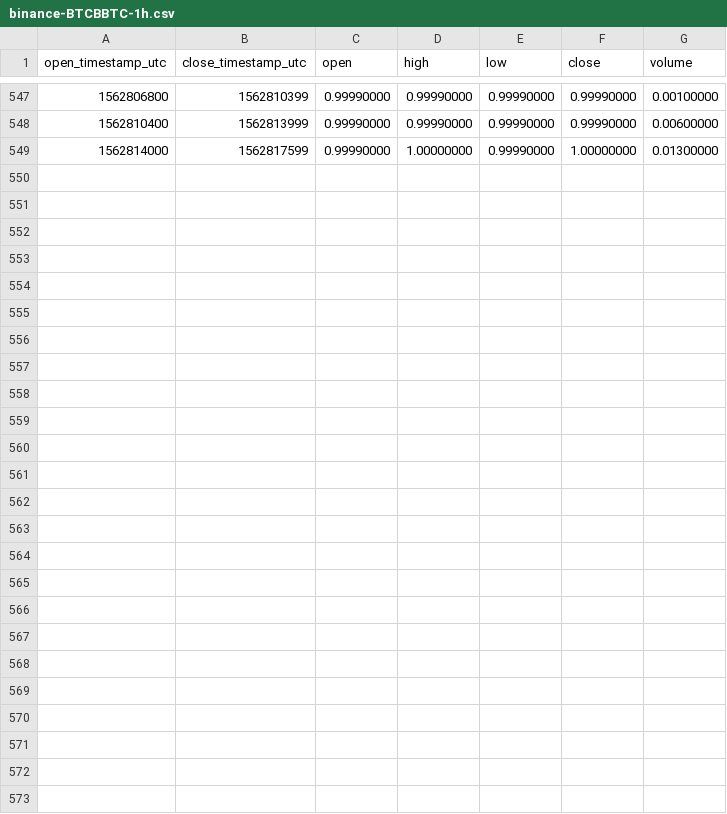
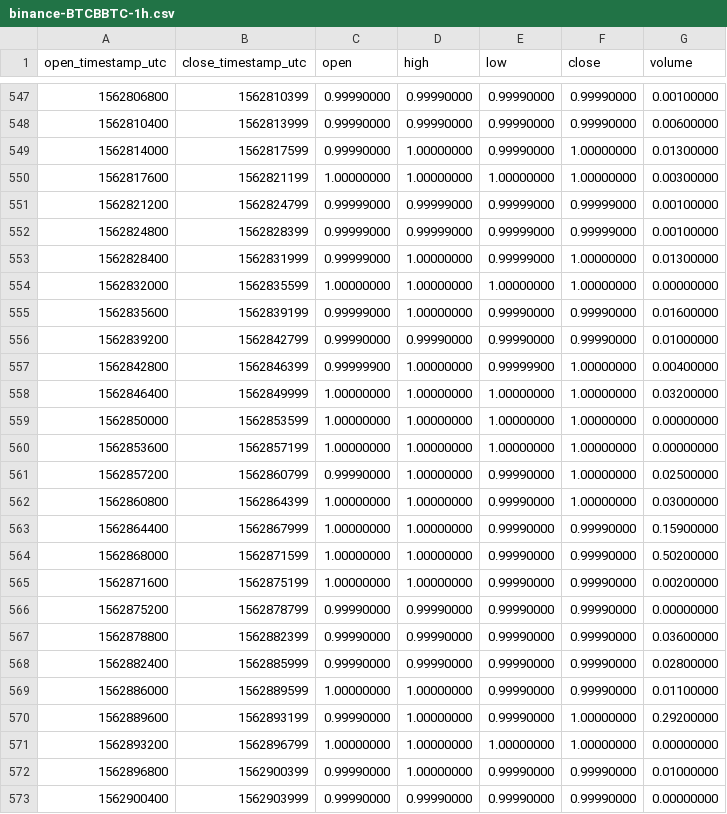
Before and after one commit to cryptobigbro/binance-BTCBBTC, a CSV file: binance-BTCBBTC-1h.csv, drawn as a sheet; only a part is shown, gaps mark what is left out; the diff names each change by its address in the sheet, - before the commit and + after, or states it on an @@ line.

Commit message:
Update OHLCV data.

```diff
--- a/binance-BTCBBTC-1h.csv
+++ b/binance-BTCBBTC-1h.csv
+row 550: 1562817600 | 1562821199 | 1.00000000 | 1.00000000 | 1.00000000 | 1.00000000 | 0.00300000
+row 551: 1562821200 | 1562824799 | 0.99999000 | 0.99999000 | 0.99999000 | 0.99999000 | 0.00100000
+row 552: 1562824800 | 1562828399 | 0.99999000 | 0.99999000 | 0.99999000 | 0.99999000 | 0.00100000
+row 553: 1562828400 | 1562831999 | 0.99999000 | 1.00000000 | 0.99999000 | 1.00000000 | 0.01300000
+row 554: 1562832000 | 1562835599 | 1.00000000 | 1.00000000 | 1.00000000 | 1.00000000 | 0.00000000
+row 555: 1562835600 | 1562839199 | 0.99999000 | 1.00000000 | 0.99990000 | 0.99990000 | 0.01600000
+row 556: 1562839200 | 1562842799 | 0.99990000 | 0.99990000 | 0.99990000 | 0.99990000 | 0.01000000
+row 557: 1562842800 | 1562846399 | 0.99999900 | 1.00000000 | 0.99999900 | 1.00000000 | 0.00400000
+row 558: 1562846400 | 1562849999 | 1.00000000 | 1.00000000 | 1.00000000 | 1.00000000 | 0.03200000
+row 559: 1562850000 | 1562853599 | 1.00000000 | 1.00000000 | 1.00000000 | 1.00000000 | 0.00000000
+row 560: 1562853600 | 1562857199 | 1.00000000 | 1.00000000 | 1.00000000 | 1.00000000 | 0.00000000
+row 561: 1562857200 | 1562860799 | 0.99990000 | 1.00000000 | 0.99990000 | 1.00000000 | 0.02500000
+row 562: 1562860800 | 1562864399 | 1.00000000 | 1.00000000 | 0.99990000 | 1.00000000 | 0.03000000
+row 563: 1562864400 | 1562867999 | 1.00000000 | 1.00000000 | 0.99990000 | 0.99990000 | 0.15900000
+row 564: 1562868000 | 1562871599 | 1.00000000 | 1.00000000 | 0.99990000 | 0.99990000 | 0.50200000
+row 565: 1562871600 | 1562875199 | 1.00000000 | 1.00000000 | 0.99990000 | 0.99990000 | 0.00200000
+row 566: 1562875200 | 1562878799 | 0.99990000 | 0.99990000 | 0.99990000 | 0.99990000 | 0.00000000
+row 567: 1562878800 | 1562882399 | 0.99990000 | 0.99990000 | 0.99990000 | 0.99990000 | 0.03600000
+row 568: 1562882400 | 1562885999 | 0.99990000 | 0.99990000 | 0.99990000 | 0.99990000 | 0.02800000
+row 569: 1562886000 | 1562889599 | 1.00000000 | 1.00000000 | 0.99990000 | 0.99990000 | 0.01100000
+row 570: 1562889600 | 1562893199 | 0.99990000 | 1.00000000 | 0.99990000 | 1.00000000 | 0.29200000
+row 571: 1562893200 | 1562896799 | 1.00000000 | 1.00000000 | 1.00000000 | 1.00000000 | 0.00000000
+row 572: 1562896800 | 1562900399 | 0.99990000 | 1.00000000 | 0.99990000 | 0.99990000 | 0.01000000
+row 573: 1562900400 | 1562903999 | 0.99990000 | 0.99990000 | 0.99990000 | 0.99990000 | 0.00000000
```
Also changed, not shown: binance-BTCBBTC-1d.csv, 1 other file.
